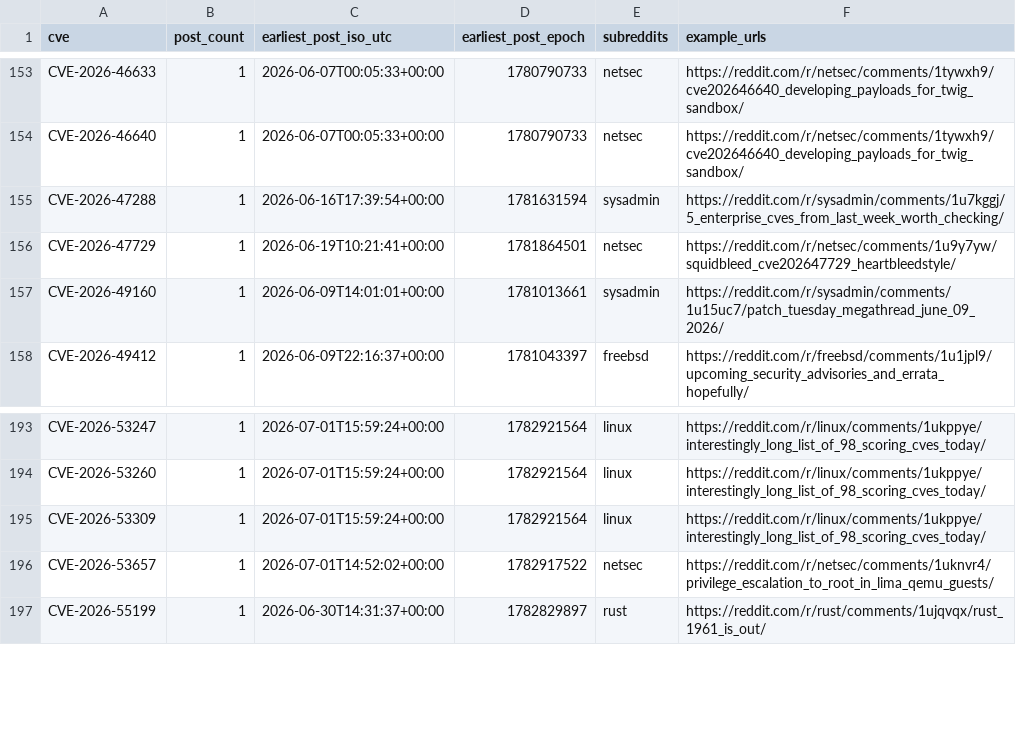
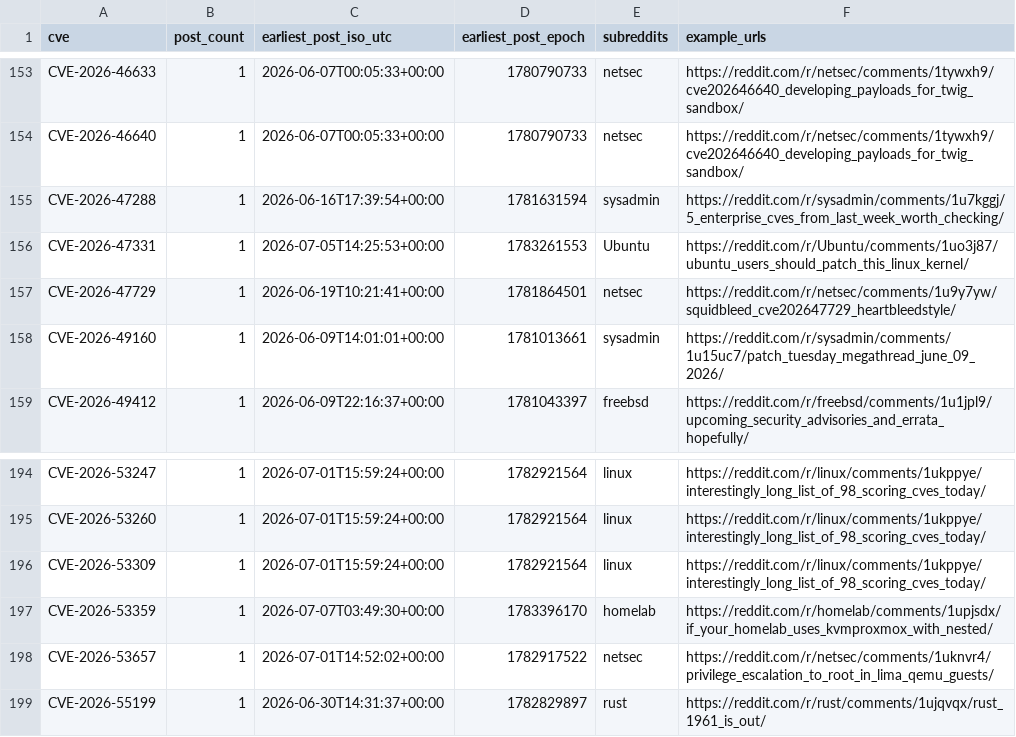
Before and after one commit to therohantilwani/Reddit_CVE_detection, a CSV file: data/cve_summary.csv, drawn as a sheet; only a part is shown, gaps mark what is left out; the diff names each change by its address in the sheet, - before the commit and + after, or states it on an @@ line.

```diff
--- a/data/cve_summary.csv
+++ b/data/cve_summary.csv
+row 156: CVE-2026-47331 | 1 | 2026-07-05T14:25:53+00:00 | 1783261553 | Ubuntu | https://reddit.com/r/Ubuntu/comments/1uo3j87/ubuntu_users_should_patch_this_linux_kernel/
+row 197: CVE-2026-53359 | 1 | 2026-07-07T03:49:30+00:00 | 1783396170 | homelab | https://reddit.com/r/homelab/comments/1upjsdx/if_your_homelab_uses_kvmproxmox_with_nested/
```
Also changed, not shown: data/nvd_fetch_failures.csv, data/reddit_cve_key_audit.csv, 3 other files.
